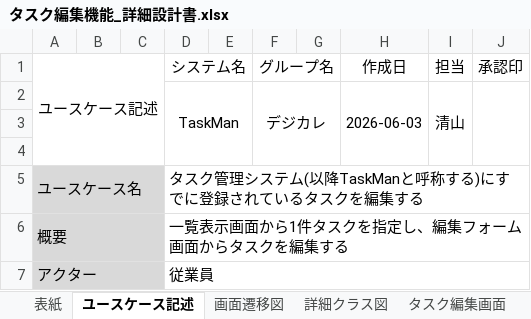
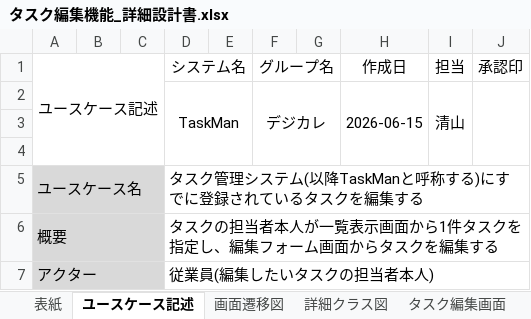
Before and after one commit to comsize-seiyama/TaskMan, an Excel workbook: document/タスク編集機能_詳細設計書.xlsx, sheet ユースケース記述, drawn as a sheet; only a part is shown; values as stored, in another font and other column widths than the file's, no borders; the diff covers the shown part only; the diff names each change by its address in the sheet, - before the commit and + after, or states it on an @@ line.

Commit message:
タスク編集機能のユースケース記述を修正

```diff
--- a/document/タスク編集機能_詳細設計書.xlsx (sheet ユースケース記述)
+++ b/document/タスク編集機能_詳細設計書.xlsx (sheet ユースケース記述)
-H2 (作成日): 2026-06-03
+H2 (作成日): 2026-06-15
-D6 (システム名): 一覧表示画面から1件タスクを指定し、編集フォーム画面からタスクを編集する
+D6 (システム名): タスクの担当者本人が一覧表示画面から1件タスクを指定し、編集フォーム画面からタスクを編集する
-D7 (システム名): 従業員
+D7 (システム名): 従業員(編集したいタスクの担当者本人)
```
Also changed, not shown: 5 edited cells elsewhere in this sheet.
